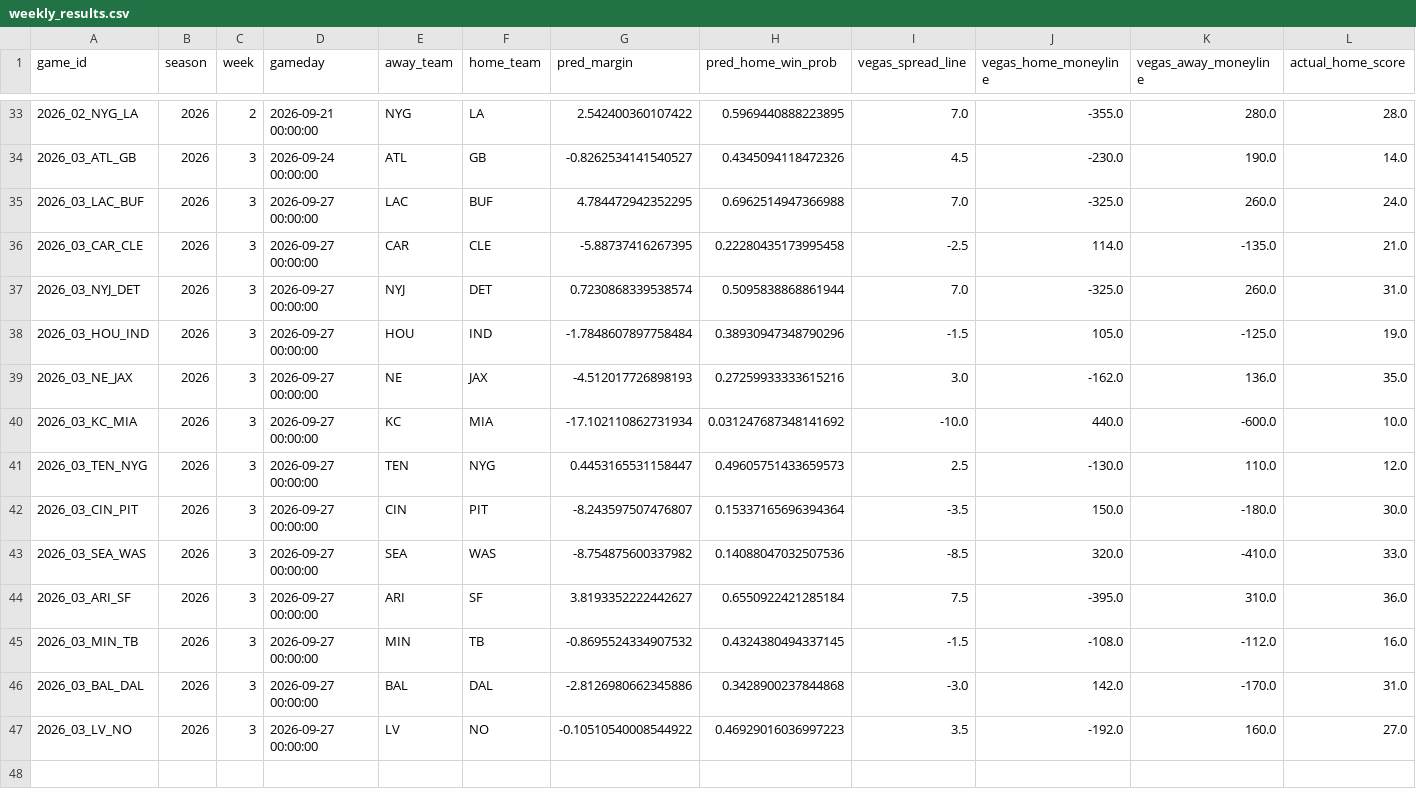
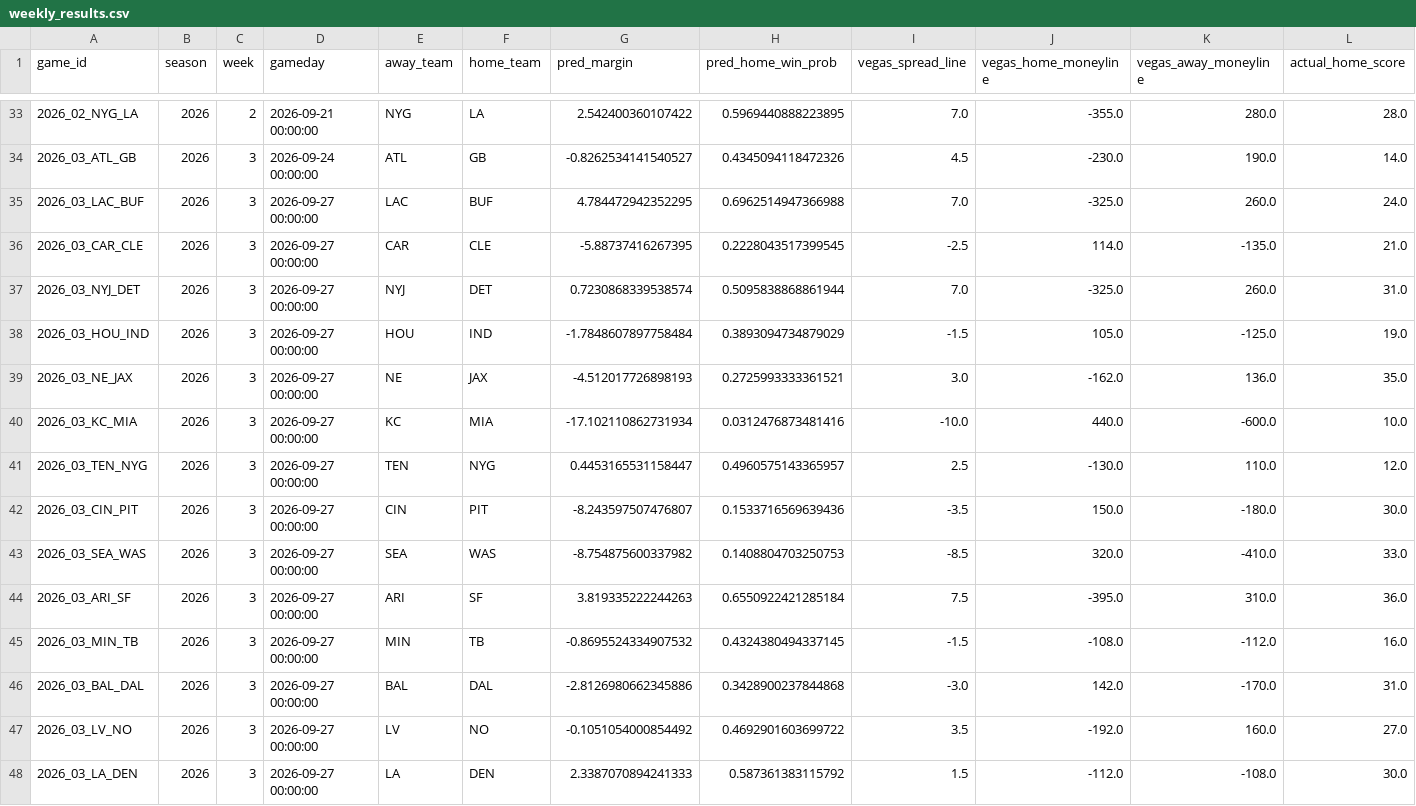
Before and after one commit to yangitangi/nfl-model, a CSV file: outputs/weekly_results.csv, drawn as a sheet; only a part is shown, gaps mark what is left out; rows hold the shown columns only; the diff names each change by its address in the sheet, - before the commit and + after, or states it on an @@ line.

```diff
--- a/outputs/weekly_results.csv
+++ b/outputs/weekly_results.csv
-H36 (pred_home_win_prob): 0.22280435173995458
+H36 (pred_home_win_prob): 0.2228043517399545
-H38 (pred_home_win_prob): 0.38930947348790296
+H38 (pred_home_win_prob): 0.3893094734879029
-H39 (pred_home_win_prob): 0.27259933333615216
+H39 (pred_home_win_prob): 0.2725993333361521
-H40 (pred_home_win_prob): 0.031247687348141692
+H40 (pred_home_win_prob): 0.0312476873481416
-H41 (pred_home_win_prob): 0.49605751433659573
+H41 (pred_home_win_prob): 0.4960575143365957
-H42 (pred_home_win_prob): 0.15337165696394364
+H42 (pred_home_win_prob): 0.1533716569639436
-H43 (pred_home_win_prob): 0.14088047032507536
+H43 (pred_home_win_prob): 0.1408804703250753
-G44 (pred_margin): 3.8193352222442627
+G44 (pred_margin): 3.819335222244263
-G47 (pred_margin): -0.10510540008544922
+G47 (pred_margin): -0.1051054000854492
-H47 (pred_home_win_prob): 0.46929016036997223
+H47 (pred_home_win_prob): 0.4692901603699722
+row 48: 2026_03_LA_DEN | 2026 | 3 | 2026-09-27 00:00:00 | LA | DEN | 2.3387070894241333 | 0.587361383115792 | 1.5 | -112.0 | -108.0 | 30.0
```
Also changed, not shown: outputs/qb_starter_overrides.csv, 2 other files.
